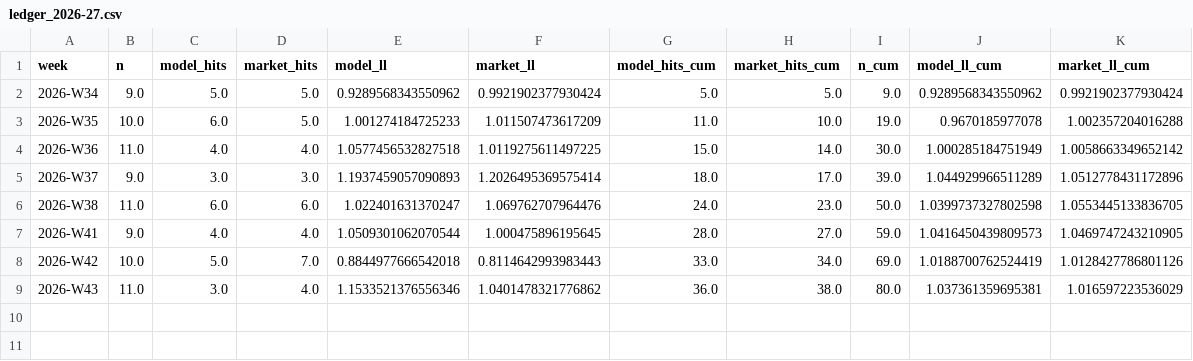
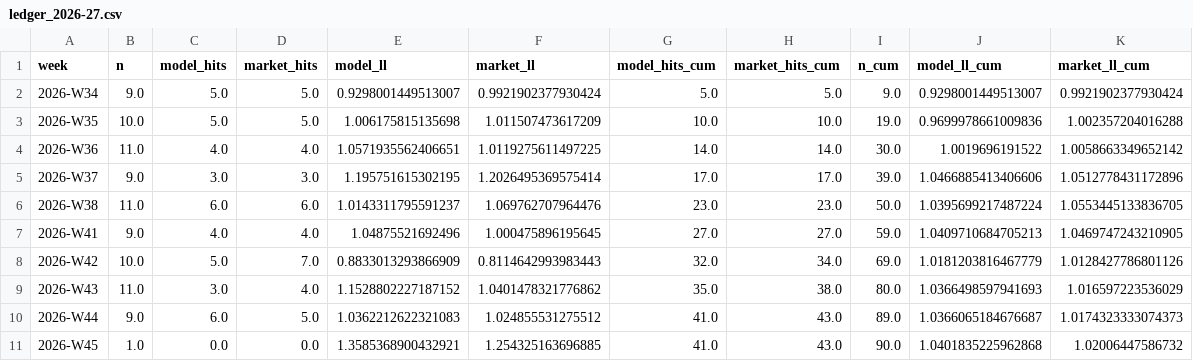
Before and after one commit to haohaohao-cell/pythia-pl, a CSV file: reports/ledger_2026-27.csv, drawn as a sheet.

```diff
--- a/reports/ledger_2026-27.csv
+++ b/reports/ledger_2026-27.csv
@@ -1,9 +1,11 @@
 week,n,model_hits,market_hits,model_ll,market_ll,model_hits_cum,market_hits_cum,n_cum,model_ll_cum,market_ll_cum
-2026-W34,9.0,5.0,5.0,0.9289568343550962,0.9921902377930424,5.0,5.0,9.0,0.9289568343550962,0.9921902377930424
-2026-W35,10.0,6.0,5.0,1.001274184725233,1.011507473617209,11.0,10.0,19.0,0.9670185977078,1.002357204016288
-2026-W36,11.0,4.0,4.0,1.0577456532827518,1.0119275611497225,15.0,14.0,30.0,1.000285184751949,1.0058663349652142
-2026-W37,9.0,3.0,3.0,1.1937459057090893,1.2026495369575414,18.0,17.0,39.0,1.044929966511289,1.0512778431172896
-2026-W38,11.0,6.0,6.0,1.022401631370247,1.069762707964476,24.0,23.0,50.0,1.0399737327802598,1.0553445133836705
-2026-W41,9.0,4.0,4.0,1.0509301062070544,1.000475896195645,28.0,27.0,59.0,1.0416450439809573,1.0469747243210905
-2026-W42,10.0,5.0,7.0,0.8844977666542018,0.8114642993983443,33.0,34.0,69.0,1.0188700762524419,1.0128427786801126
-2026-W43,11.0,3.0,4.0,1.1533521376556346,1.0401478321776862,36.0,38.0,80.0,1.037361359695381,1.016597223536029
+2026-W34,9.0,5.0,5.0,0.9298001449513007,0.9921902377930424,5.0,5.0,9.0,0.9298001449513007,0.9921902377930424
+2026-W35,10.0,5.0,5.0,1.006175815135698,1.011507473617209,10.0,10.0,19.0,0.9699978661009836,1.002357204016288
+2026-W36,11.0,4.0,4.0,1.0571935562406651,1.0119275611497225,14.0,14.0,30.0,1.0019696191522,1.0058663349652142
+2026-W37,9.0,3.0,3.0,1.195751615302195,1.2026495369575414,17.0,17.0,39.0,1.0466885413406606,1.0512778431172896
+2026-W38,11.0,6.0,6.0,1.0143311795591237,1.069762707964476,23.0,23.0,50.0,1.0395699217487224,1.0553445133836705
+2026-W41,9.0,4.0,4.0,1.04875521692496,1.000475896195645,27.0,27.0,59.0,1.0409710684705213,1.0469747243210905
+2026-W42,10.0,5.0,7.0,0.8833013293866909,0.8114642993983443,32.0,34.0,69.0,1.0181203816467779,1.0128427786801126
+2026-W43,11.0,3.0,4.0,1.1528802227187152,1.0401478321776862,35.0,38.0,80.0,1.0366498597941693,1.016597223536029
+2026-W44,9.0,6.0,5.0,1.0362212622321083,1.024855531275512,41.0,43.0,89.0,1.0366065184676687,1.0174323333074373
+2026-W45,1.0,0.0,0.0,1.3585368900432921,1.254325163696885,41.0,43.0,90.0,1.0401835225962868,1.02006447586732
```
Also changed, not shown: reports/calibration_study.csv, reports/latest_predictions.csv, 20 other files.
